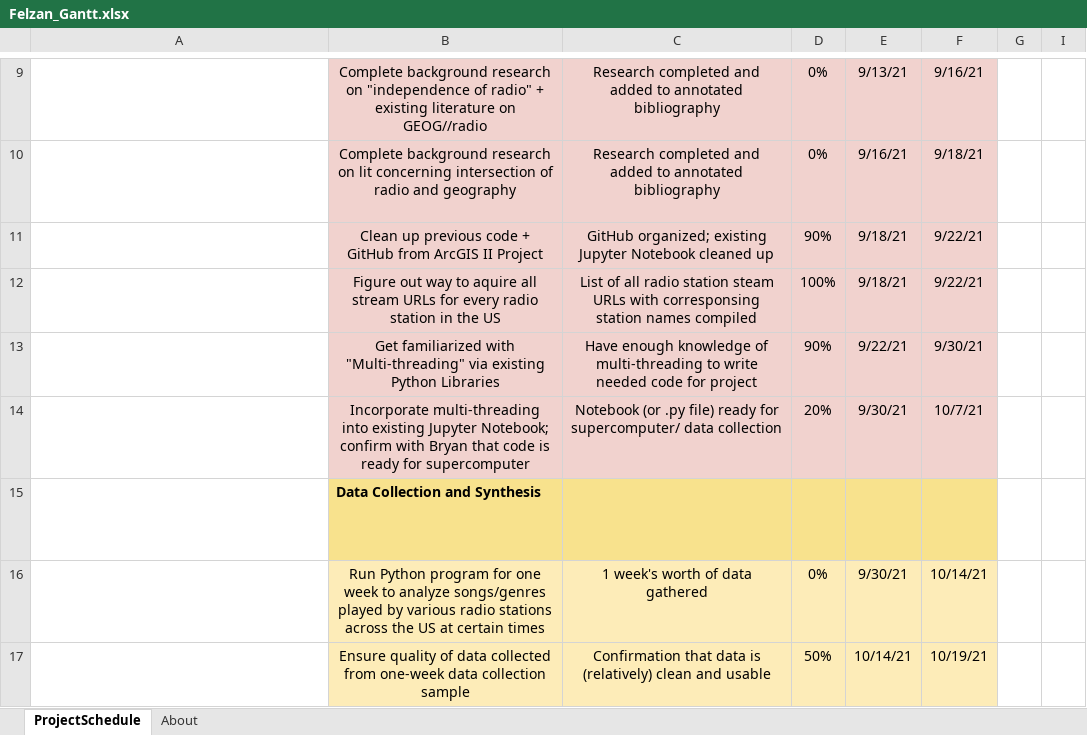
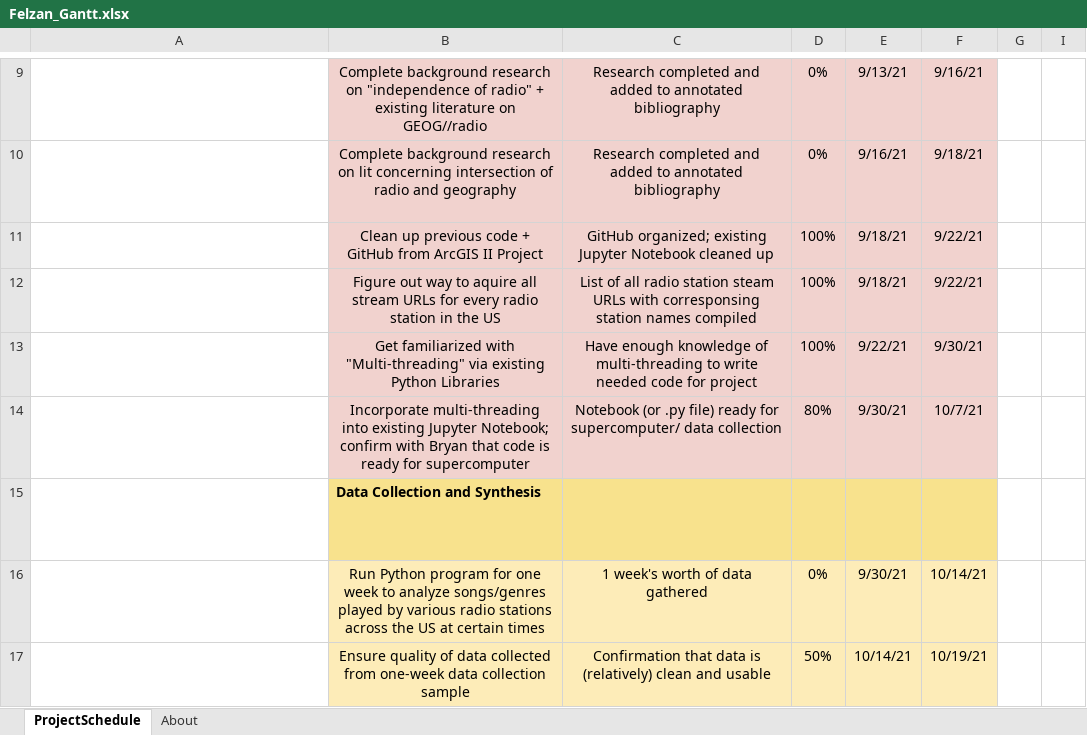
Before and after one commit to fezfelzan/Geography-of-Radio, an Excel workbook: Planning/Felzan_Gantt.xlsx, sheet ProjectSchedule, drawn as a sheet; only a part is shown, gaps mark what is left out; long unchanged cells end in …; values as stored, in another font and other column widths than the file's, no borders; conditional formats not drawn; the diff names each change by its address in the sheet, - before the commit and + after, or states it on an @@ line.

Commit message:
Updated Gantt chart 10-7

```diff
--- a/Planning/Felzan_Gantt.xlsx (sheet ProjectSchedule)
+++ b/Planning/Felzan_Gantt.xlsx (sheet ProjectSchedule)
-D11: 90%
+D11: 100%
-D13: 90%
+D13: 100%
-D14: 20%
+D14: 80%
```
